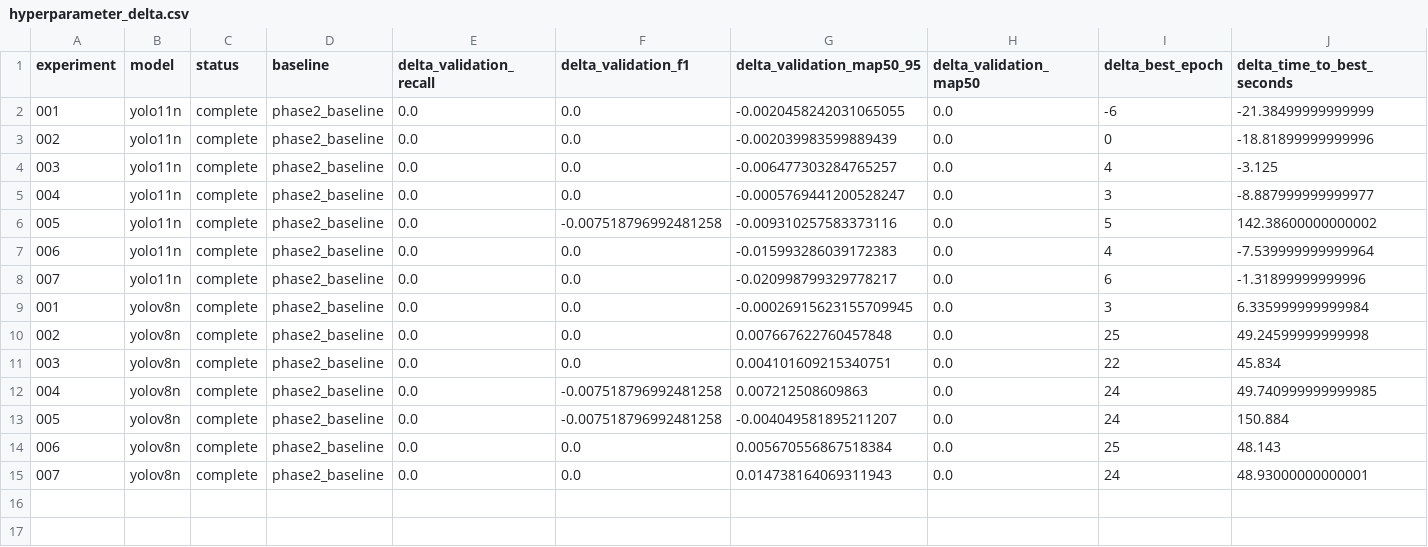
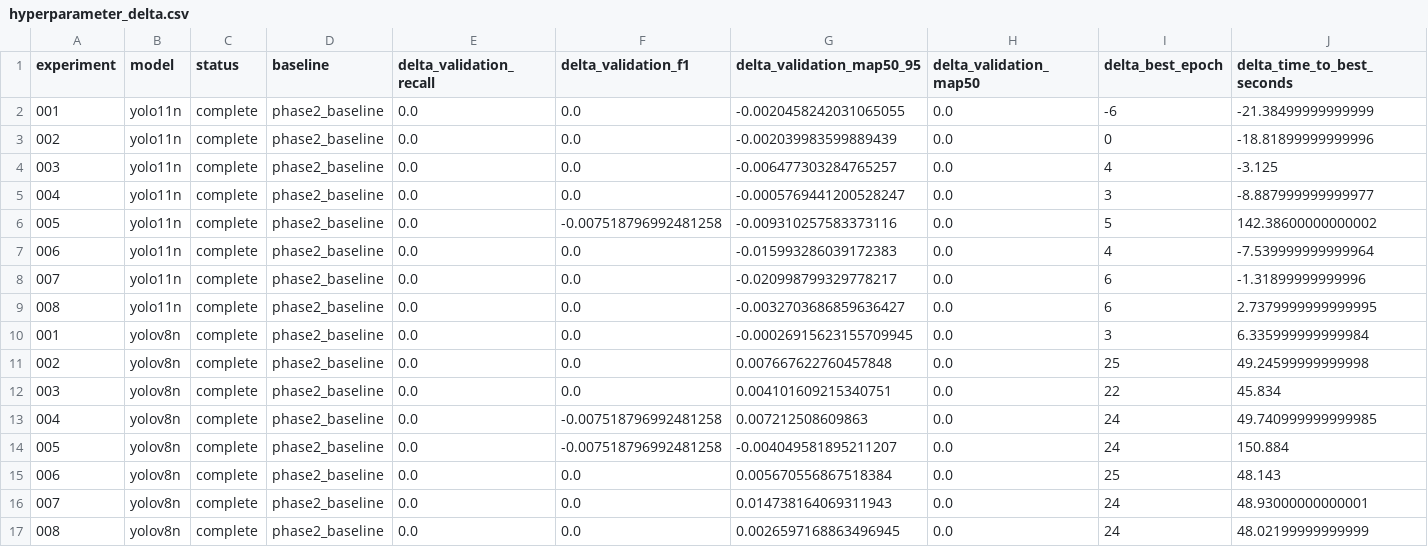
Before and after one commit to shbong06-sketch/Trick_or_Bot, a CSV file: detection/results/phase3/hyperparameter_delta.csv, drawn as a sheet; only a part is shown; rows hold the shown columns only; the diff names each change by its address in the sheet, - before the commit and + after, or states it on an @@ line.

```diff
--- a/detection/results/phase3/hyperparameter_delta.csv
+++ b/detection/results/phase3/hyperparameter_delta.csv
+row 9: 008 | yolo11n | complete | phase2_baseline | 0.0 | 0.0 | -0.0032703686859636427 | 0.0 | 6 | 2.7379999999999995
+row 17: 008 | yolov8n | complete | phase2_baseline | 0.0 | 0.0 | 0.0026597168863496945 | 0.0 | 24 | 48.02199999999999
```
Also changed, not shown: detection/results/phase3/exp02_summary.csv, detection/results/phase3/exp03_summary.csv, 7 other files.
